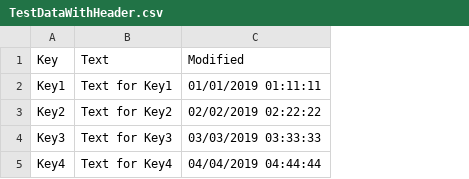
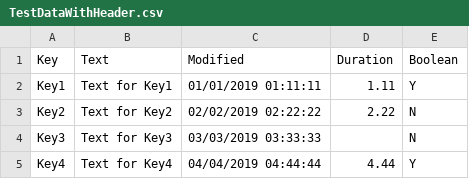
Before and after one commit to rajunrosco/PythonExperiments, a CSV file: PandasTEST/TestDataWithHeader.csv, drawn as a sheet; the diff names each change by its address in the sheet, - before the commit and + after, or states it on an @@ line.

```diff
--- a/PandasTEST/TestDataWithHeader.csv
+++ b/PandasTEST/TestDataWithHeader.csv
+column D (Duration), rows 2-5: 1.11 | 2.22 |  | 4.44
+column E (Boolean), rows 2-5: Y | N | N | Y
```
Also changed, not shown: 2 other files.
